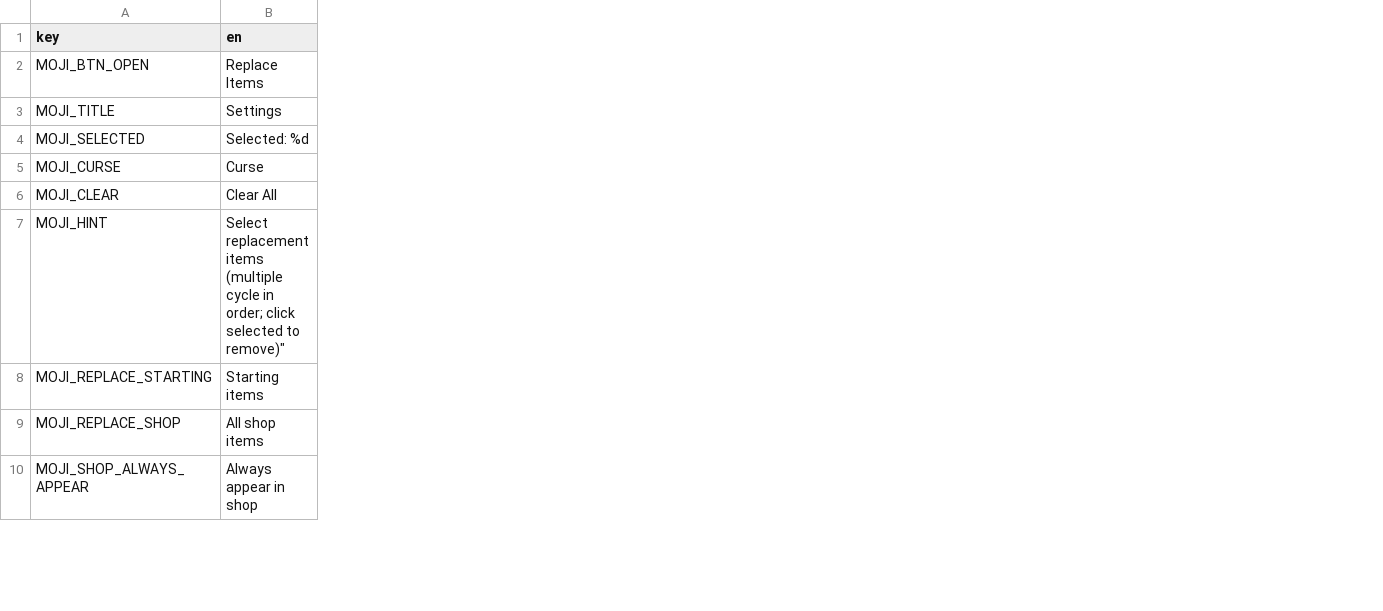
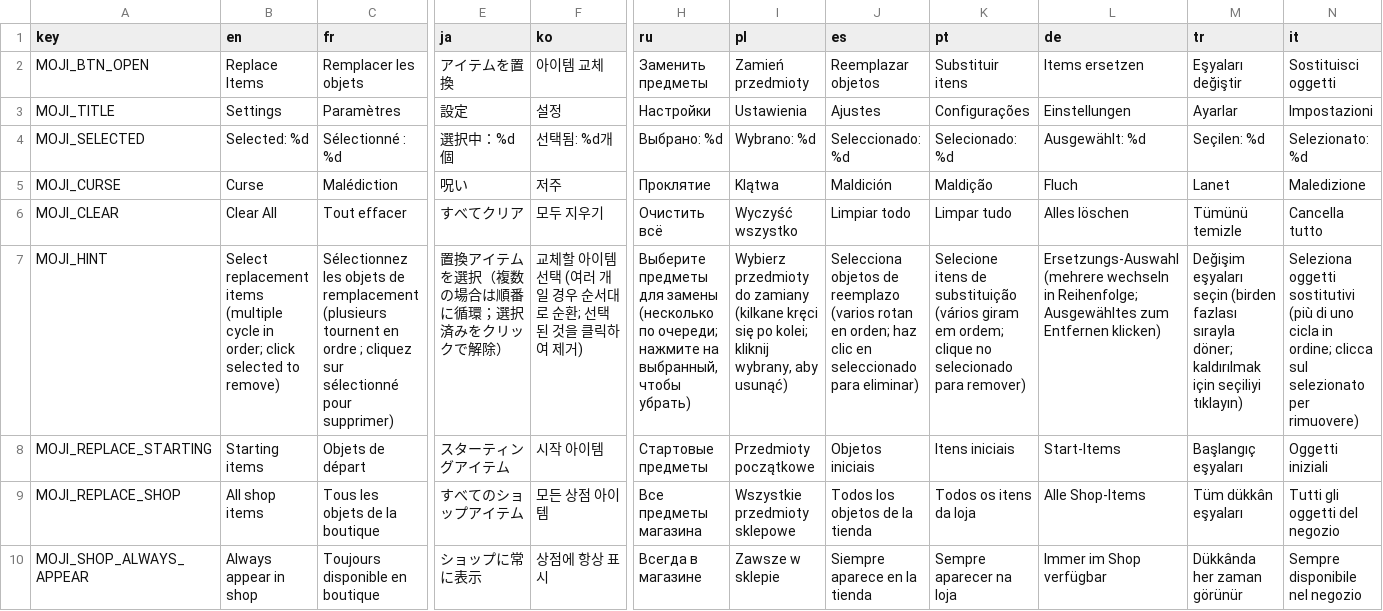
Before and after one commit to mojimoon/BrotatoMods, a CSV file: Mojimoon-OneItemToRuleThemAll/translations/mojimoon_oitrta.csv, drawn as a sheet; only a part is shown, gaps mark what is left out; the diff names each change by its address in the sheet, - before the commit and + after, or states it on an @@ line.

Commit message:
add translations

```diff
--- a/Mojimoon-OneItemToRuleThemAll/translations/mojimoon_oitrta.csv
+++ b/Mojimoon-OneItemToRuleThemAll/translations/mojimoon_oitrta.csv
+column C (fr), rows 2-10: Remplacer les objets | Paramètres | Sélectionné : %d | Malédiction | Tout effacer | Sélectionnez les objets de remplacement (plusieurs tournent en ordre ; cliquez sur sélectionné pour supprimer) | Objets de départ | Tous les objets de la boutique | Toujours disponible en boutique
+column E (ja), rows 2-10: アイテムを置換 | 設定 | 選択中：%d個 | 呪い | すべてクリア | 置換アイテムを選択（複数の場合は順番に循環；選択済みをクリックで解除） | スターティングアイテム | すべてのショップアイテム | ショップに常に表示
+column F (ko), rows 2-10: 아이템 교체 | 설정 | 선택됨: %d개 | 저주 | 모두 지우기 | 교체할 아이템 선택 (여러 개일 경우 순서대로 순환; 선택된 것을 클릭하여 제거) | 시작 아이템 | 모든 상점 아이템 | 상점에 항상 표시
+column H (ru), rows 2-10: Заменить предметы | Настройки | Выбрано: %d | Проклятие | Очистить всё | Выберите предметы для замены (несколько по очереди; нажмите на выбранный, чтобы убрать) | Стартовые предметы | Все предметы магазина | Всегда в магазине
+column I (pl), rows 2-10: Zamień przedmioty | Ustawienia | Wybrano: %d | Klątwa | Wyczyść wszystko | Wybierz przedmioty do zamiany (kilkane kręci się po kolei; kliknij wybrany, aby usunąć) | Przedmioty początkowe | Wszystkie przedmioty sklepowe | Zawsze w sklepie
+column J (es), rows 2-10: Reemplazar objetos | Ajustes | Seleccionado: %d | Maldición | Limpiar todo | Selecciona objetos de reemplazo (varios rotan en orden; haz clic en seleccionado para eliminar) | Objetos iniciais | Todos los objetos de la tienda | Siempre aparece en la tienda
+column K (pt), rows 2-10: Substituir itens | Configurações | Selecionado: %d | Maldição | Limpar tudo | Selecione itens de substituição (vários giram em ordem; clique no selecionado para remover) | Itens iniciais | Todos os itens da loja | Sempre aparecer na loja
+column L (de), rows 2-10: Items ersetzen | Einstellungen | Ausgewählt: %d | Fluch | Alles löschen | Ersetzungs-Auswahl (mehrere wechseln in Reihenfolge; Ausgewähltes zum Entfernen klicken) | Start-Items | Alle Shop-Items | Immer im Shop verfügbar
+column M (tr), rows 2-10: Eşyaları değiştir | Ayarlar | Seçilen: %d | Lanet | Tümünü temizle | Değişim eşyaları seçin (birden fazlası sırayla döner; kaldırılmak için seçiliyi tıklayın) | Başlangıç eşyaları | Tüm dükkân eşyaları | Dükkânda her zaman görünür
+column N (it), rows 2-10: Sostituisci oggetti | Impostazioni | Selezionato: %d | Maledizione | Cancella tutto | Seleziona oggetti sostitutivi (più di uno cicla in ordine; clicca sul selezionato per rimuovere) | Oggetti iniziali | Tutti gli oggetti del negozio | Sempre disponibile nel negozio
-B7 (en): …selected to remove)"
+B7 (en): …selected to remove)
```
